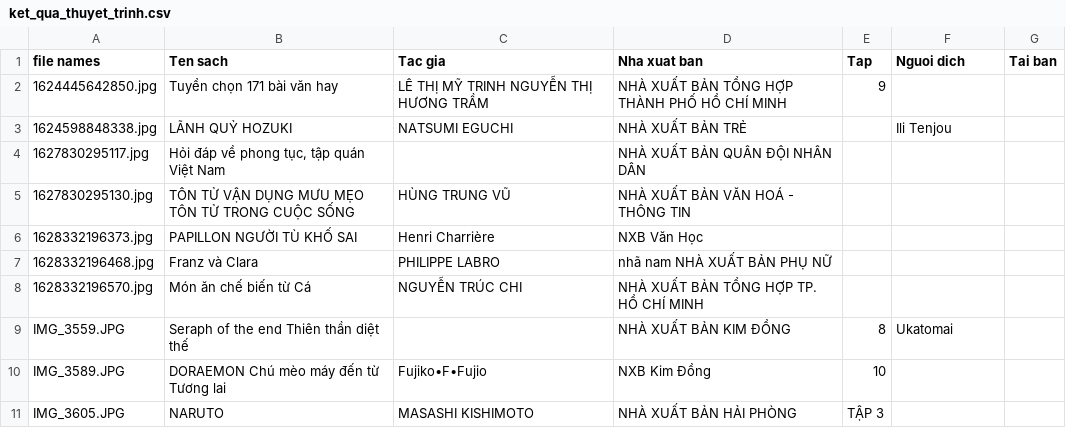
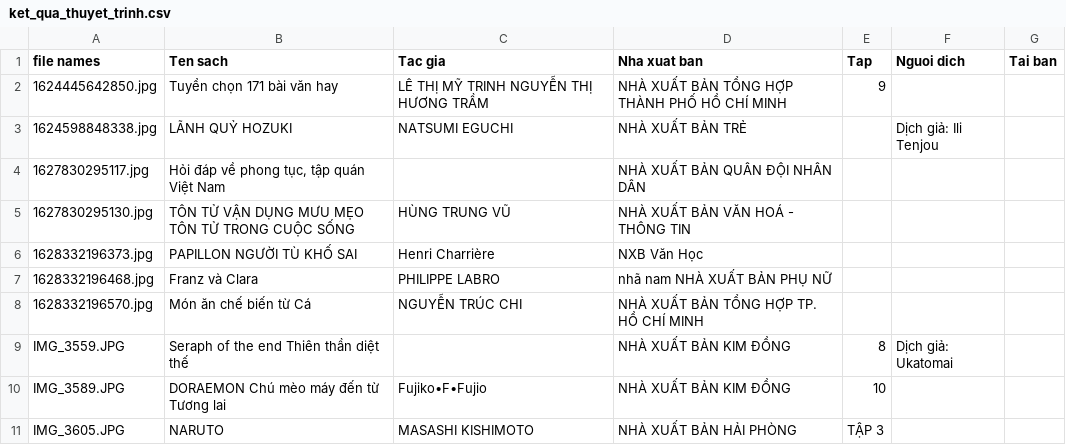
Before and after one commit to pie-12/bookcase-digitization, a CSV file: ket_qua_thuyet_trinh.csv, drawn as a sheet.

```diff
--- a/ket_qua_thuyet_trinh.csv
+++ b/ket_qua_thuyet_trinh.csv
@@ -2,3 +2,3 @@
 1624445642850.jpg,Tuyển chọn 171 bài văn hay,LÊ THỊ MỸ TRINH NGUYỄN THỊ HƯƠNG TRẦM,NHÀ XUẤT BẢN TỔNG HỢP THÀNH PHỐ HỒ CHÍ MINH,9,,
-1624598848338.jpg,LÃNH QUỶ HOZUKI,NATSUMI EGUCHI,NHÀ XUẤT BẢN TRẺ,,Ili Tenjou,
+1624598848338.jpg,LÃNH QUỶ HOZUKI,NATSUMI EGUCHI,NHÀ XUẤT BẢN TRẺ,,Dịch giả: Ili Tenjou,
 1627830295117.jpg,"Hỏi đáp về phong tục, tập quán Việt Nam",,NHÀ XUẤT BẢN QUÂN ĐỘI NHÂN DÂN,,,
@@ -8,4 +8,4 @@
 1628332196570.jpg,Món ăn chế biến từ Cá,NGUYỄN TRÚC CHI,NHÀ XUẤT BẢN TỔNG HỢP TP. HỒ CHÍ MINH,,,
-IMG_3559.JPG,Seraph of the end Thiên thần diệt thế,,NHÀ XUẤT BẢN KIM ĐỒNG,8,Ukatomai,
-IMG_3589.JPG,DORAEMON Chú mèo máy đến từ Tương lai,Fujiko•F•Fujio,NXB Kim Đồng,10,,
+IMG_3559.JPG,Seraph of the end Thiên thần diệt thế,,NHÀ XUẤT BẢN KIM ĐỒNG,8,Dịch giả: Ukatomai,
+IMG_3589.JPG,DORAEMON Chú mèo máy đến từ Tương lai,Fujiko•F•Fujio,NHÀ XUẤT BẢN KIM ĐỒNG,10,,
 IMG_3605.JPG,NARUTO,MASASHI KISHIMOTO,NHÀ XUẤT BẢN HẢI PHÒNG,TẬP 3,,
```
Also changed, not shown: 1 other file.
